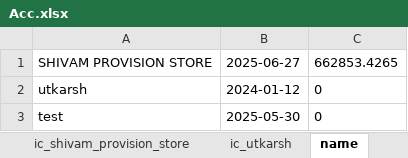
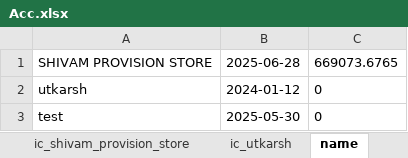
Before and after one commit to Utkarshagrawal1906/Acc, an Excel workbook: Acc.xlsx, sheet name, drawn as a sheet; values as stored, in another font and other column widths than the file's, no borders; the diff names each change by its address in the sheet, - before the commit and + after, or states it on an @@ line.

```diff
--- a/Acc.xlsx (sheet name)
+++ b/Acc.xlsx (sheet name)
-B1: 2025-06-27
+B1: 2025-06-28
-C1: 662853.4265
+C1: 669073.6765
```
Also changed, not shown: sheet shivam_provision_store_st.
